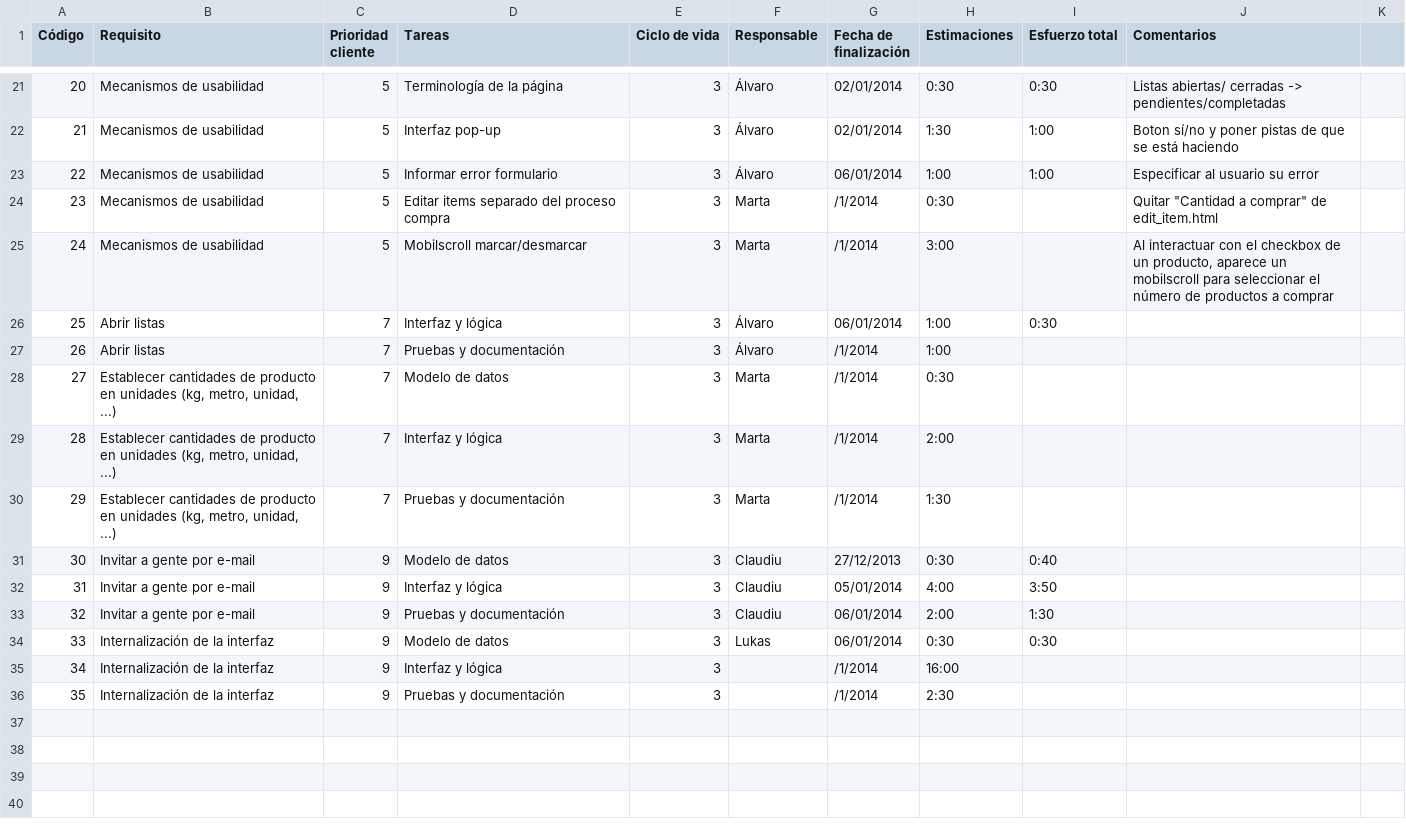
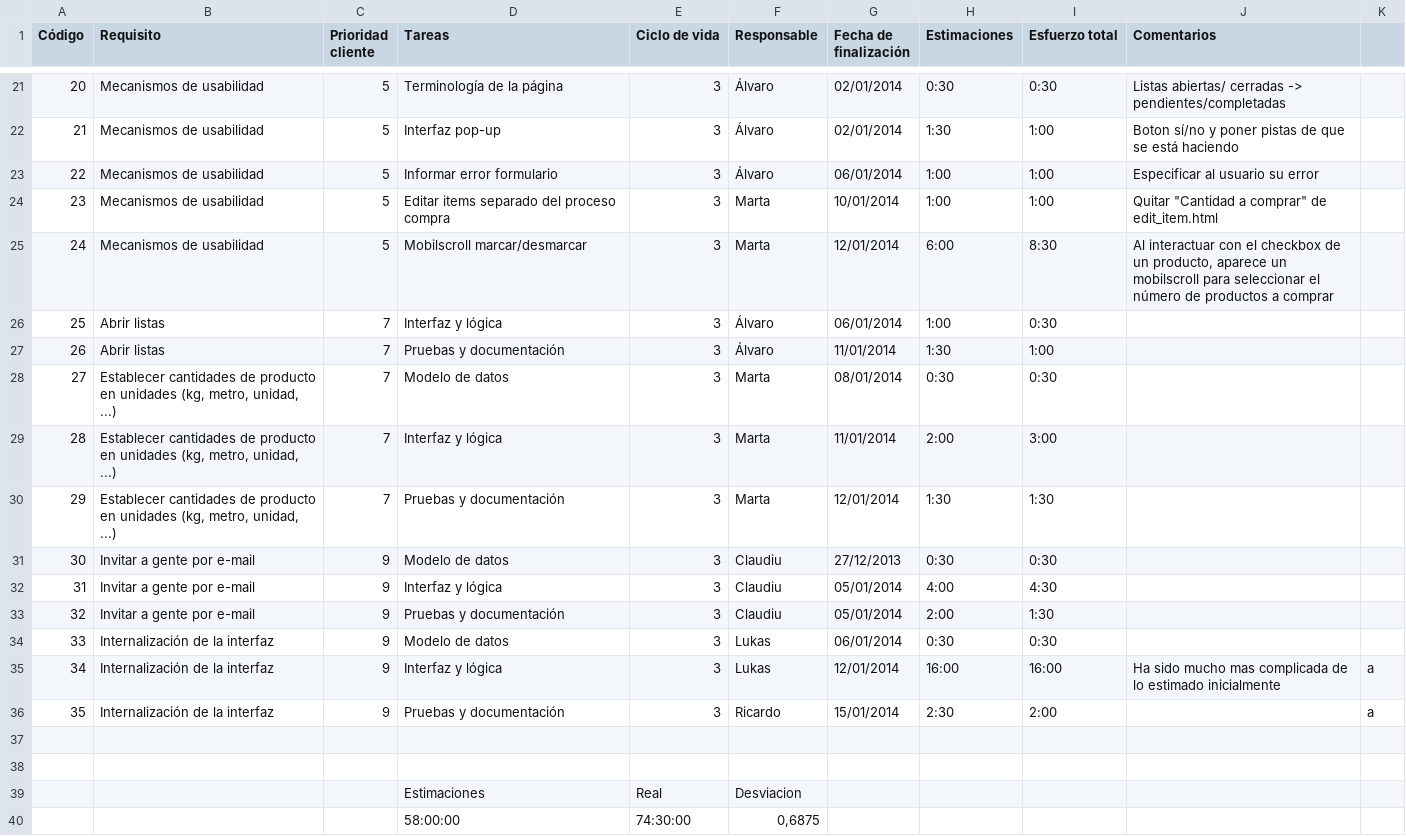
Before and after one commit to sharedslist/sharedslist, a CSV file: 1_gestión/proceso/e13-Tareas_ciclo3.csv, drawn as a sheet; only a part is shown, gaps mark what is left out; the diff covers the shown part only.

```diff
--- a/1_gestión/proceso/e13-Tareas_ciclo3.csv
+++ b/1_gestión/proceso/e13-Tareas_ciclo3.csv
@@ -24,2 +24,2 @@ Código,Requisito,Prioridad cliente,Tareas,Ciclo de vida,Responsable,Fecha de fi
-23,Mecanismos de usabilidad,5,Editar items separado del proceso compra,3,Marta,/1/2014,0:30,,"Quitar ""Cantidad a comprar"" de edit_item.html"
-24,Mecanismos de usabilidad,5,Mobilscroll marcar/desmarcar,3,Marta,/1/2014,3:00,,"Al interactuar con el checkbox de un producto, aparece un mobilscroll para seleccionar el número de productos a comprar"
+23,Mecanismos de usabilidad,5,Editar items separado del proceso compra,3,Marta,10/01/2014,1:00,1:00,"Quitar ""Cantidad a comprar"" de edit_item.html",
+24,Mecanismos de usabilidad,5,Mobilscroll marcar/desmarcar,3,Marta,12/01/2014,6:00,8:30,"Al interactuar con el checkbox de un producto, aparece un mobilscroll para seleccionar el número de productos a comprar",
@@ -27,7 +27,7 @@ Código,Requisito,Prioridad cliente,Tareas,Ciclo de vida,Responsable,Fecha de fi
-26,Abrir listas,7,Pruebas y documentación,3,Álvaro,/1/2014,1:00,,
-27,"Establecer cantidades de producto en unidades (kg, metro, unidad, ...)",7,Modelo de datos,3,Marta,/1/2014,0:30,,
-28,"Establecer cantidades de producto en unidades (kg, metro, unidad, ...)",7,Interfaz y lógica,3,Marta,/1/2014,2:00,,
-29,"Establecer cantidades de producto en unidades (kg, metro, unidad, ...)",7,Pruebas y documentación,3,Marta,/1/2014,1:30,,
-30,Invitar a gente por e-mail,9,Modelo de datos,3,Claudiu,27/12/2013,0:30,0:40,
-31,Invitar a gente por e-mail,9,Interfaz y lógica,3,Claudiu,05/01/2014,4:00,3:50,
-32,Invitar a gente por e-mail,9,Pruebas y documentación,3,Claudiu,06/01/2014,2:00,1:30,
+26,Abrir listas,7,Pruebas y documentación,3,Álvaro,11/01/2014,1:30,1:00,,
+27,"Establecer cantidades de producto en unidades (kg, metro, unidad, ...)",7,Modelo de datos,3,Marta,08/01/2014,0:30,0:30,,
+28,"Establecer cantidades de producto en unidades (kg, metro, unidad, ...)",7,Interfaz y lógica,3,Marta,11/01/2014,2:00,3:00,,
+29,"Establecer cantidades de producto en unidades (kg, metro, unidad, ...)",7,Pruebas y documentación,3,Marta,12/01/2014,1:30,1:30,,
+30,Invitar a gente por e-mail,9,Modelo de datos,3,Claudiu,27/12/2013,0:30,0:30,,
+31,Invitar a gente por e-mail,9,Interfaz y lógica,3,Claudiu,05/01/2014,4:00,4:30,,
+32,Invitar a gente por e-mail,9,Pruebas y documentación,3,Claudiu,05/01/2014,2:00,1:30,,
@@ -35,2 +35,6 @@ Código,Requisito,Prioridad cliente,Tareas,Ciclo de vida,Responsable,Fecha de fi
-34,Internalización de la interfaz,9,Interfaz y lógica,3,,/1/2014,16:00,,
-35,Internalización de la interfaz,9,Pruebas y documentación,3,,/1/2014,2:30,,
+34,Internalización de la interfaz,9,Interfaz y lógica,3,Lukas,12/01/2014,16:00,16:00,Ha sido mucho mas complicada de lo estimado inicialmente,a
+35,Internalización de la interfaz,9,Pruebas y documentación,3,Ricardo,15/01/2014,2:30,2:00,,a
+,,,,,,,,,,
+,,,,,,,,,,
+,,,Estimaciones,Real,Desviacion,,,,,
+,,,58:00:00,74:30:00,"0,6875",,,,,
```
Also changed, not shown: 45 edited cells elsewhere in this file, 1_gestión/proceso/e13-Tablero_Scrum.csv.
